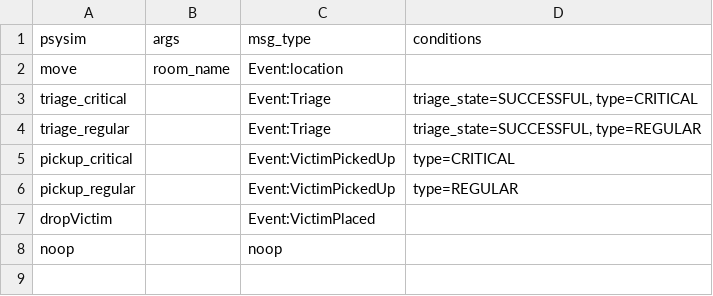
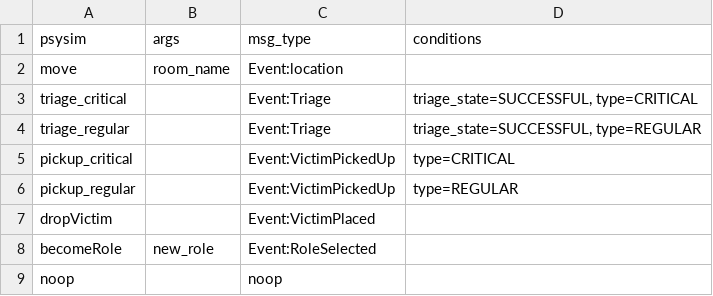
Before and after one commit to usc-psychsim/atomic, a CSV file: data/rddl_psim/rddl2actions_small.csv, drawn as a sheet.

Commit message:
Added RDDL for role switching and updated rddl lookup table

```diff
--- a/data/rddl_psim/rddl2actions_small.csv
+++ b/data/rddl_psim/rddl2actions_small.csv
@@ -7,2 +7,3 @@ pickup_regular,,Event:VictimPickedUp,type=REGULAR
 dropVictim,,Event:VictimPlaced,
+becomeRole,new_role,Event:RoleSelected,
 noop,,noop,
```
Also changed, not shown: 3 other files.
